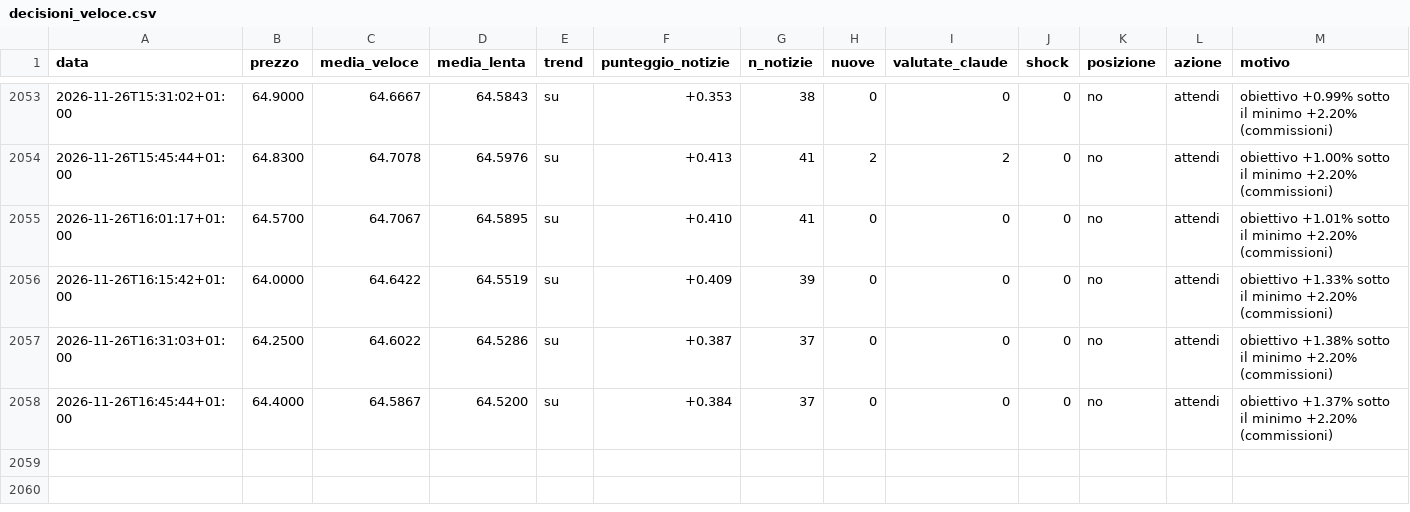
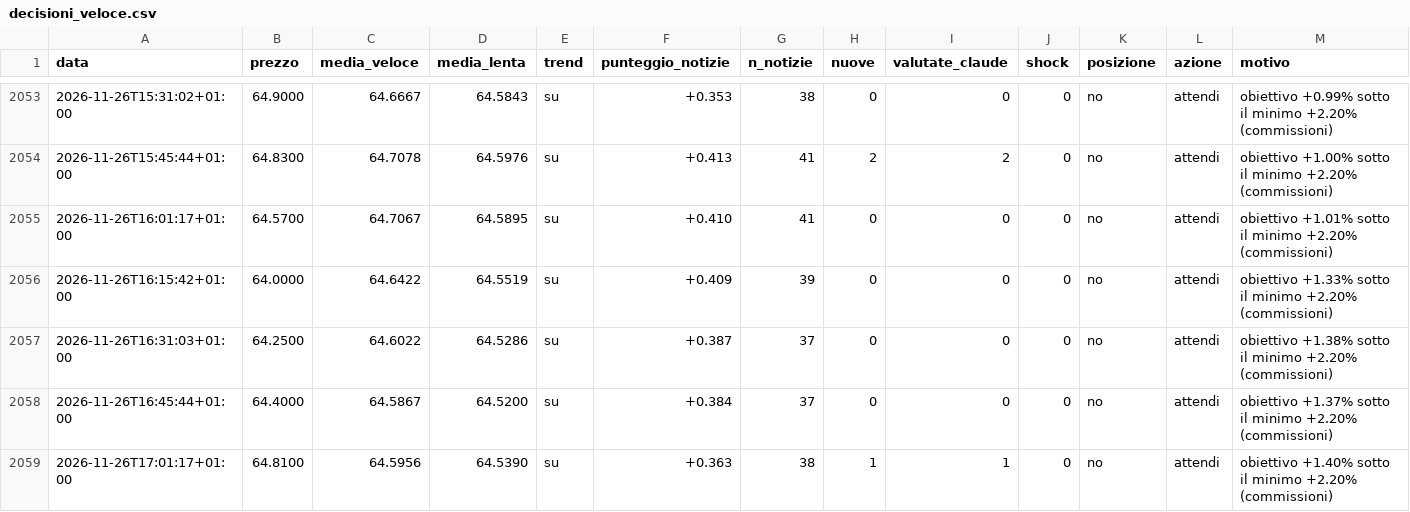
Before and after one commit to Van3d-max/sol-sentinel-, a CSV file: decisioni_veloce.csv, drawn as a sheet; only a part is shown, gaps mark what is left out; rows hold the shown columns only; the diff names each change by its address in the sheet, - before the commit and + after, or states it on an @@ line.

```diff
--- a/decisioni_veloce.csv
+++ b/decisioni_veloce.csv
+row 2059: 2026-11-26T17:01:17+01:00 | 64.8100 | 64.5956 | 64.5390 | su | +0.363 | 38 | 1 | 1 | 0 | no | attendi | obiettivo +1.40% sotto il minimo +2.20% (commissioni)
```
Also changed, not shown: decisioni_btc_veloce.csv, decisioni_eth_veloce.csv, 10 other files.
